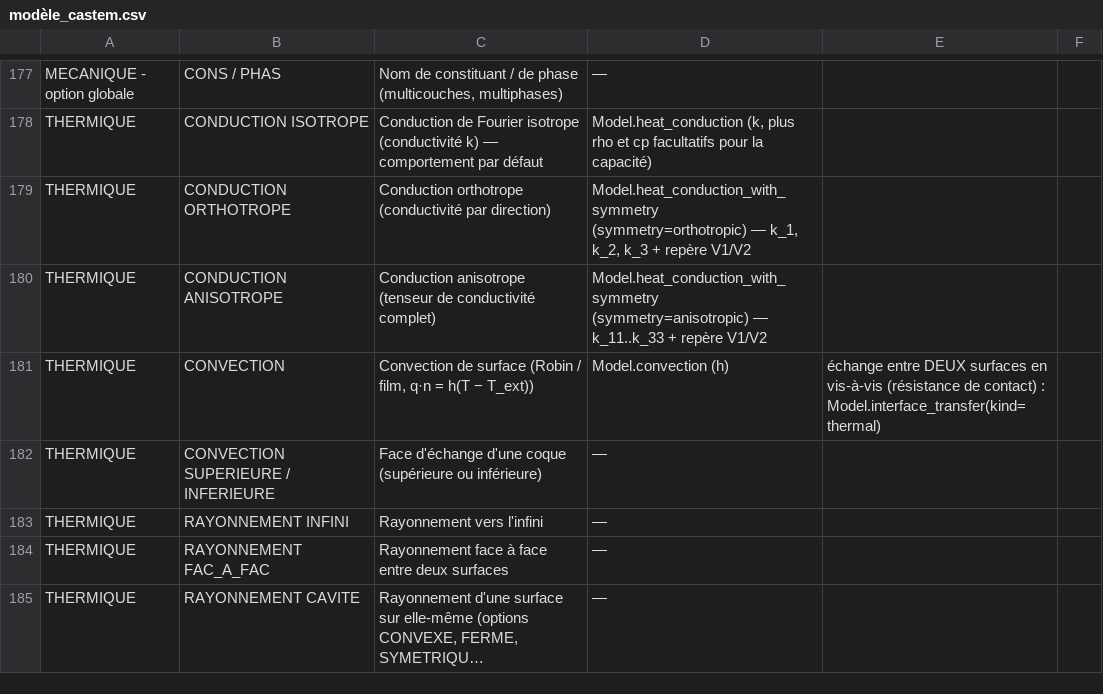
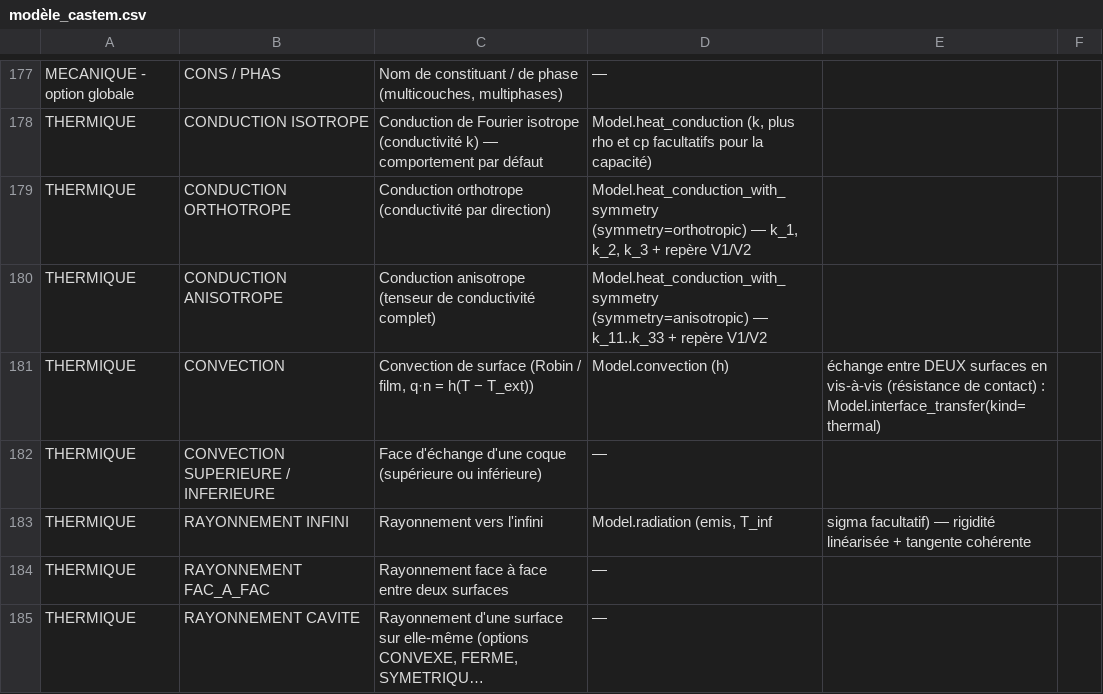
Before and after one commit to Pyrucast/pyrucast, a CSV file: modèle_castem.csv, drawn as a sheet; only a part is shown, gaps mark what is left out; long unchanged cells end in ….

```diff
--- a/modèle_castem.csv
+++ b/modèle_castem.csv
@@ -182,3 +182,3 @@ THERMIQUE;CONVECTION;Convection de surface (Robin / film, q·n = h(T − T_ext))
 THERMIQUE;CONVECTION SUPERIEURE / INFERIEURE;Face d'échange d'une coque (supérieure ou inférieure);—
-THERMIQUE;RAYONNEMENT INFINI;Rayonnement vers l'infini;—
+THERMIQUE;RAYONNEMENT INFINI;Rayonnement vers l'infini;Model.radiation (emis, T_inf ; sigma facultatif) — rigidité linéarisée + tangente cohérente
 THERMIQUE;RAYONNEMENT FAC_A_FAC;Rayonnement face à face entre deux surfaces;—
```
Also changed, not shown: 10 other files.
